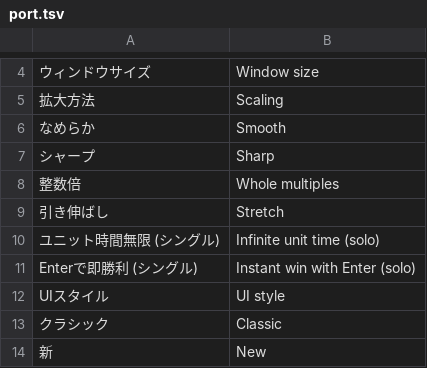
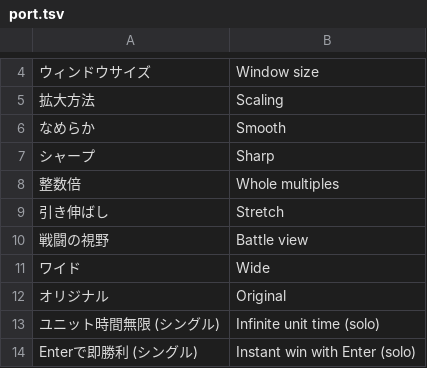
Before and after one commit to freeze-man-1/OpenCrossHermit, a TSV file: languages/en/text/port.tsv, drawn as a sheet; only a part is shown, gaps mark what is left out; the shorter side is filled out with more unchanged rows; the diff names each change by its address in the sheet, - before the commit and + after, or states it on an @@ line.

```diff
--- a/languages/en/text/port.tsv
+++ b/languages/en/text/port.tsv
+row 10: 戦闘の視野 | Battle view
+row 11: ワイド | Wide
+row 12: オリジナル | Original
```
Also changed, not shown: 18 other files.
